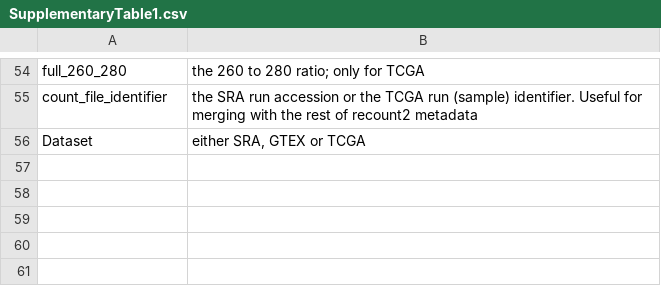
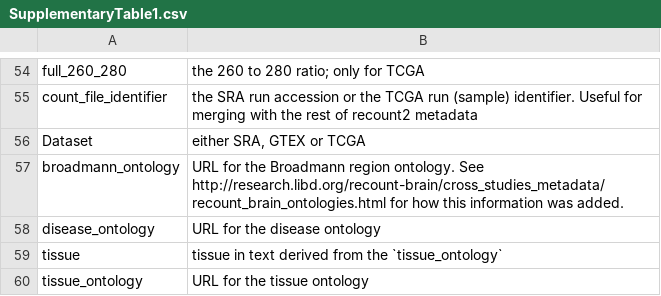
Before and after one commit to LieberInstitute/recount-brain, a CSV file: SupplementaryTable1.csv, drawn as a sheet; only a part is shown, gaps mark what is left out.

```diff
--- a/SupplementaryTable1.csv
+++ b/SupplementaryTable1.csv
@@ -56 +56,5 @@ count_file_identifier,the SRA run accession or the TCGA run (sample) identifier.
 Dataset,"either SRA, GTEX or TCGA"
+broadmann_ontology,URL for the Broadmann region ontology. See http://research.libd.org/recount-brain/cross_studies_metadata/recount_brain_ontologies.html for how this information was added.
+disease_ontology,URL for the disease ontology
+tissue,tissue in text derived from the `tissue_ontology`
+tissue_ontology,URL for the tissue ontology
```
Also changed, not shown: SupplementaryTable2.csv, 13 other files.
